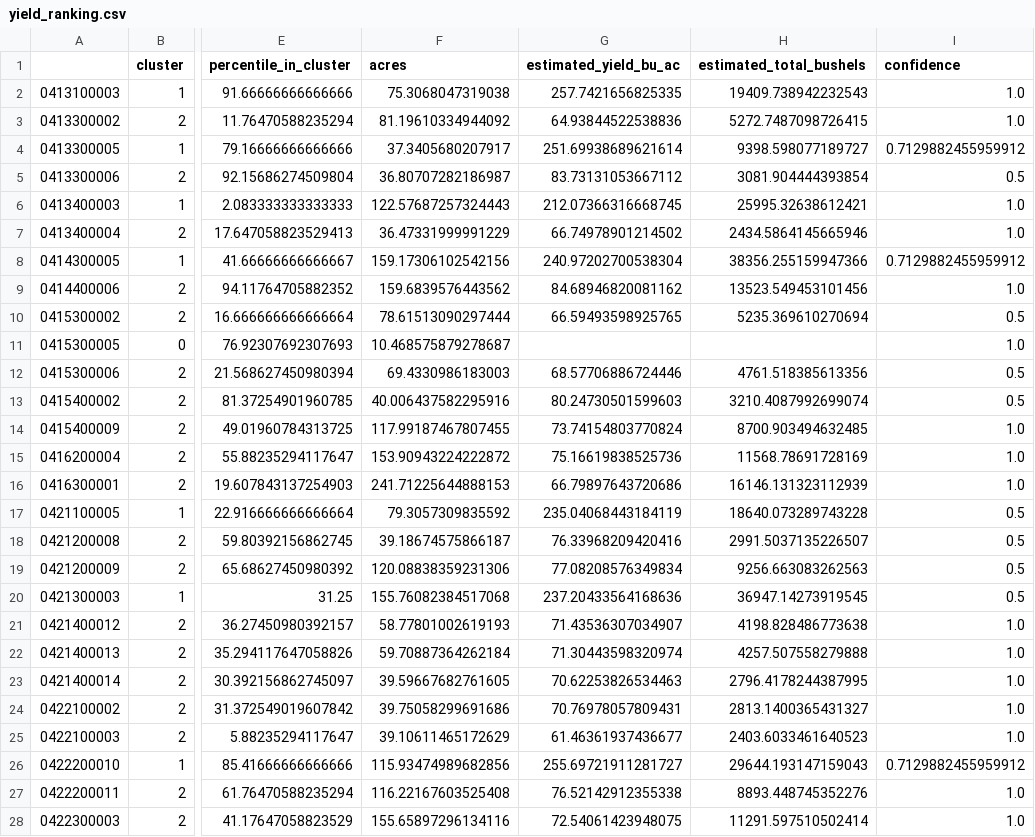
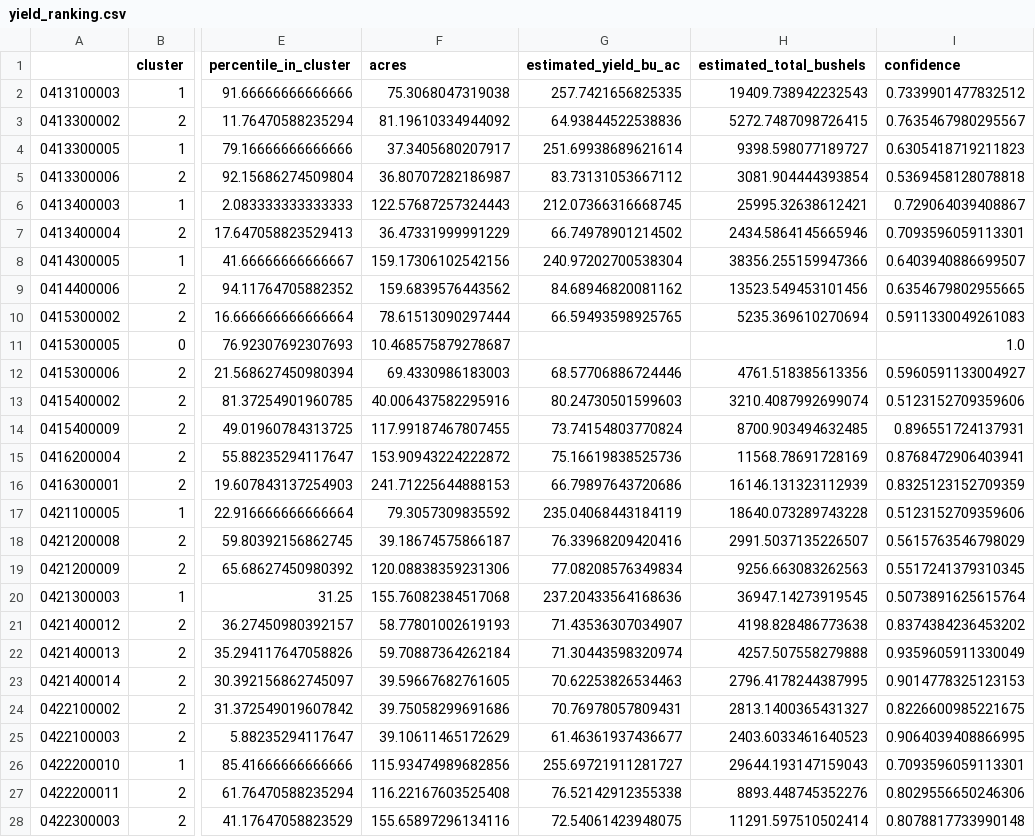
Before and after one commit to chrisgoldsmith1990/ndvi-postgis-pipeline, a CSV file: reports/yield_ranking.csv, drawn as a sheet; only a part is shown, gaps mark what is left out; the diff covers the shown part only; the diff names each change by its address in the sheet, - before the commit and + after, or states it on an @@ line.

```diff
--- a/reports/yield_ranking.csv
+++ b/reports/yield_ranking.csv
-I2 (confidence): 1.0
+I2 (confidence): 0.7339901477832512
-I3 (confidence): 1.0
+I3 (confidence): 0.7635467980295567
-I4 (confidence): 0.7129882455959912
+I4 (confidence): 0.6305418719211823
-I5 (confidence): 0.5
+I5 (confidence): 0.5369458128078818
-I6 (confidence): 1.0
+I6 (confidence): 0.729064039408867
-I7 (confidence): 1.0
+I7 (confidence): 0.7093596059113301
-I8 (confidence): 0.7129882455959912
+I8 (confidence): 0.6403940886699507
-I9 (confidence): 1.0
+I9 (confidence): 0.6354679802955665
-I10 (confidence): 0.5
+I10 (confidence): 0.5911330049261083
-I12 (confidence): 0.5
+I12 (confidence): 0.5960591133004927
-I13 (confidence): 0.5
+I13 (confidence): 0.5123152709359606
-I14 (confidence): 1.0
+I14 (confidence): 0.896551724137931
-I15 (confidence): 1.0
+I15 (confidence): 0.8768472906403941
-I16 (confidence): 1.0
+I16 (confidence): 0.8325123152709359
-I17 (confidence): 0.5
+I17 (confidence): 0.5123152709359606
-I18 (confidence): 0.5
+I18 (confidence): 0.5615763546798029
-I19 (confidence): 0.5
+I19 (confidence): 0.5517241379310345
-I20 (confidence): 0.5
+I20 (confidence): 0.5073891625615764
-I21 (confidence): 1.0
+I21 (confidence): 0.8374384236453202
-I22 (confidence): 1.0
+I22 (confidence): 0.9359605911330049
-I23 (confidence): 1.0
+I23 (confidence): 0.9014778325123153
-I24 (confidence): 1.0
+I24 (confidence): 0.8226600985221675
-I25 (confidence): 1.0
+I25 (confidence): 0.9064039408866995
-I26 (confidence): 0.7129882455959912
+I26 (confidence): 0.7093596059113301
-I27 (confidence): 1.0
+I27 (confidence): 0.8029556650246306
-I28 (confidence): 1.0
+I28 (confidence): 0.8078817733990148
```
Also changed, not shown: 123 edited cells elsewhere in this file, 6 other files.
